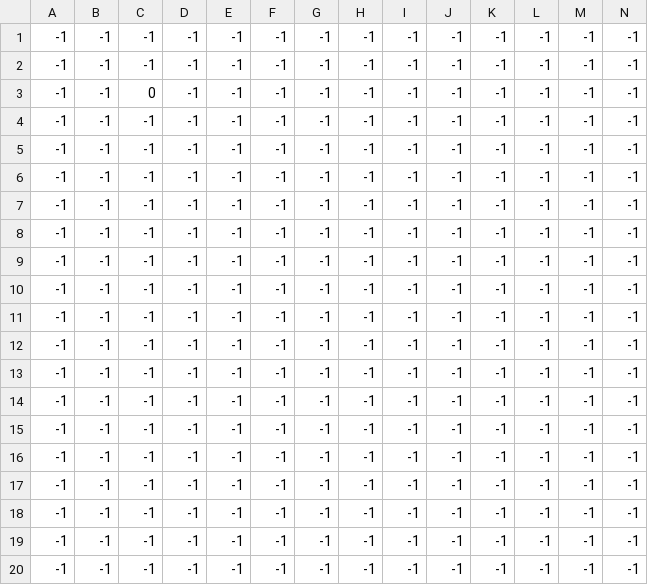
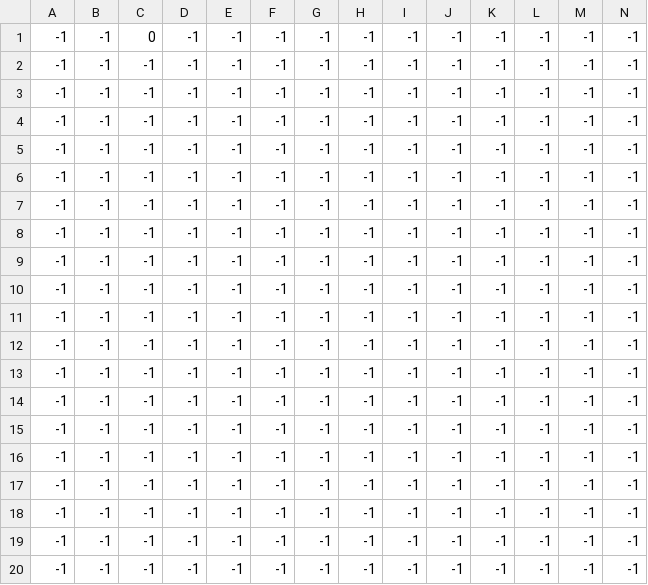
Before and after one commit to KevinZhang2135/Novorus, a CSV file: levels/1/torch.csv, drawn as a sheet; only a part is shown; removed rows and columns are numbered as before the commit, all else as after; rows hold the shown columns only; the diff names each change by its address in the sheet, - before the commit and + after, or states it on an @@ line.

```diff
--- a/levels/1/torch.csv
+++ b/levels/1/torch.csv
+row 1: -1 | -1 | 0 | -1 | -1 | -1 | -1 | -1 | -1 | -1 | -1 | -1 | -1 | -1
-row 3: -1 | -1 | 0 | -1 | -1 | -1 | -1 | -1 | -1 | -1 | -1 | -1 | -1 | -1
```
Also changed, not shown: levels/1/enemies.csv, levels/2/_chest.csv, 47 other files.
